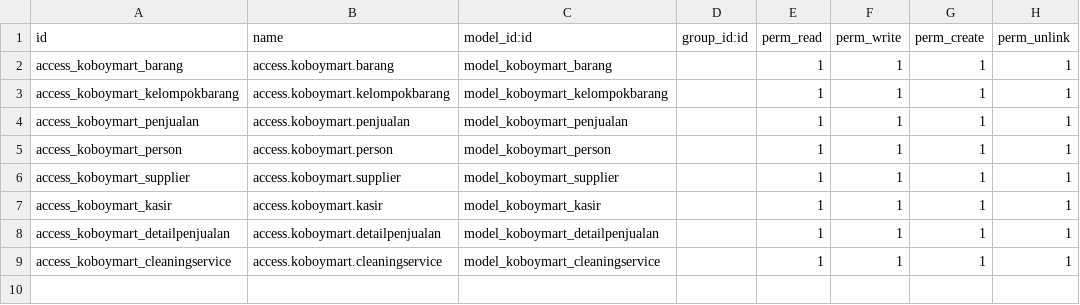
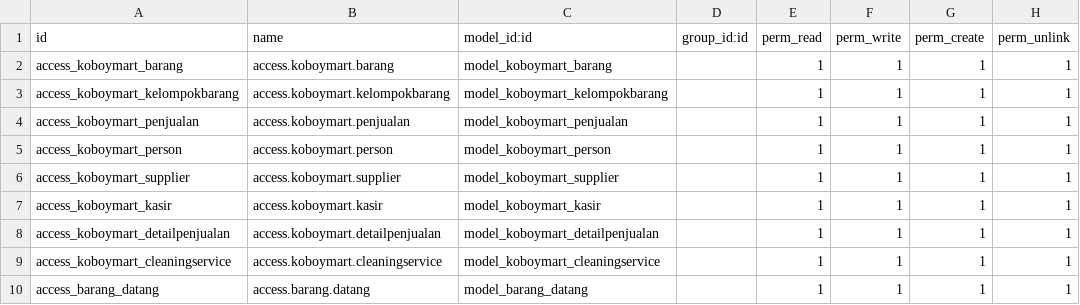
Before and after one commit to Nanda-1/Mart_odoo14, a CSV file: mart/koboymart/security/ir.model.access.csv, drawn as a sheet; the diff names each change by its address in the sheet, - before the commit and + after, or states it on an @@ line.

```diff
--- a/mart/koboymart/security/ir.model.access.csv
+++ b/mart/koboymart/security/ir.model.access.csv
+row 10: access_barang_datang | access.barang.datang | model_barang_datang |  | 1 | 1 | 1 | 1
```
Also changed, not shown: 8 other files.
